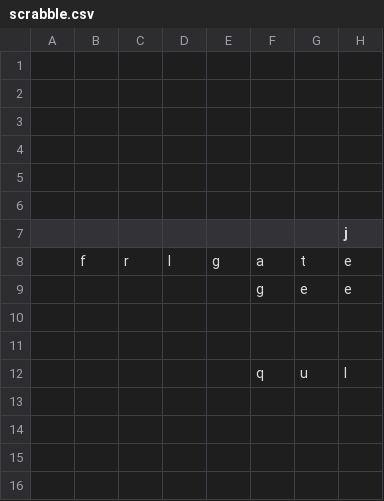
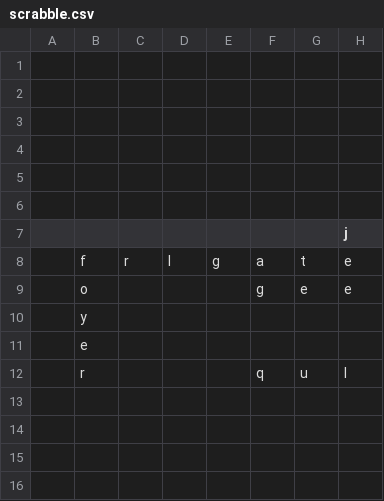
Before and after one commit to daflad/scrabble.nehpets.co.uk, a CSV file: scrabble.csv, drawn as a sheet; only a part is shown; the diff names each change by its address in the sheet, - before the commit and + after, or states it on an @@ line.

```diff
--- a/scrabble.csv
+++ b/scrabble.csv
-B9: (empty)
+B9: o
-B10: (empty)
+B10: y
-B11: (empty)
+B11: e
-B12: (empty)
+B12: r
```
Also changed, not shown: 1 other file.
